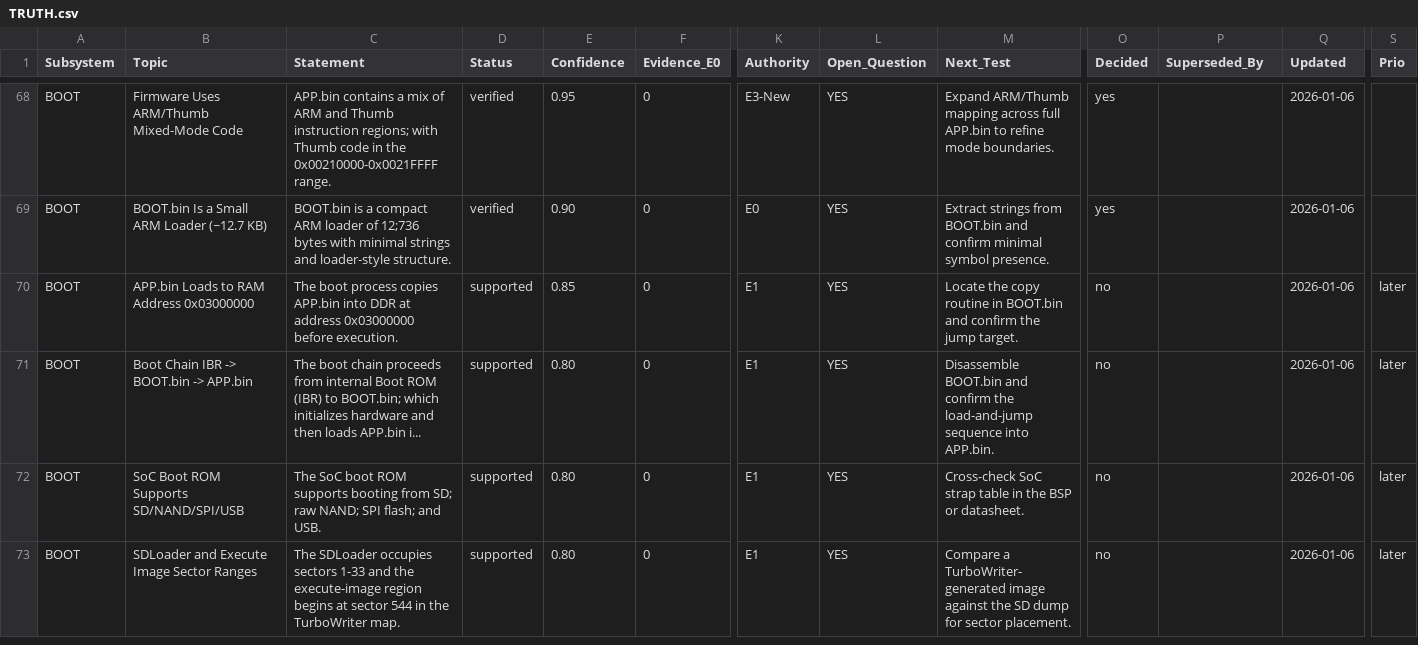
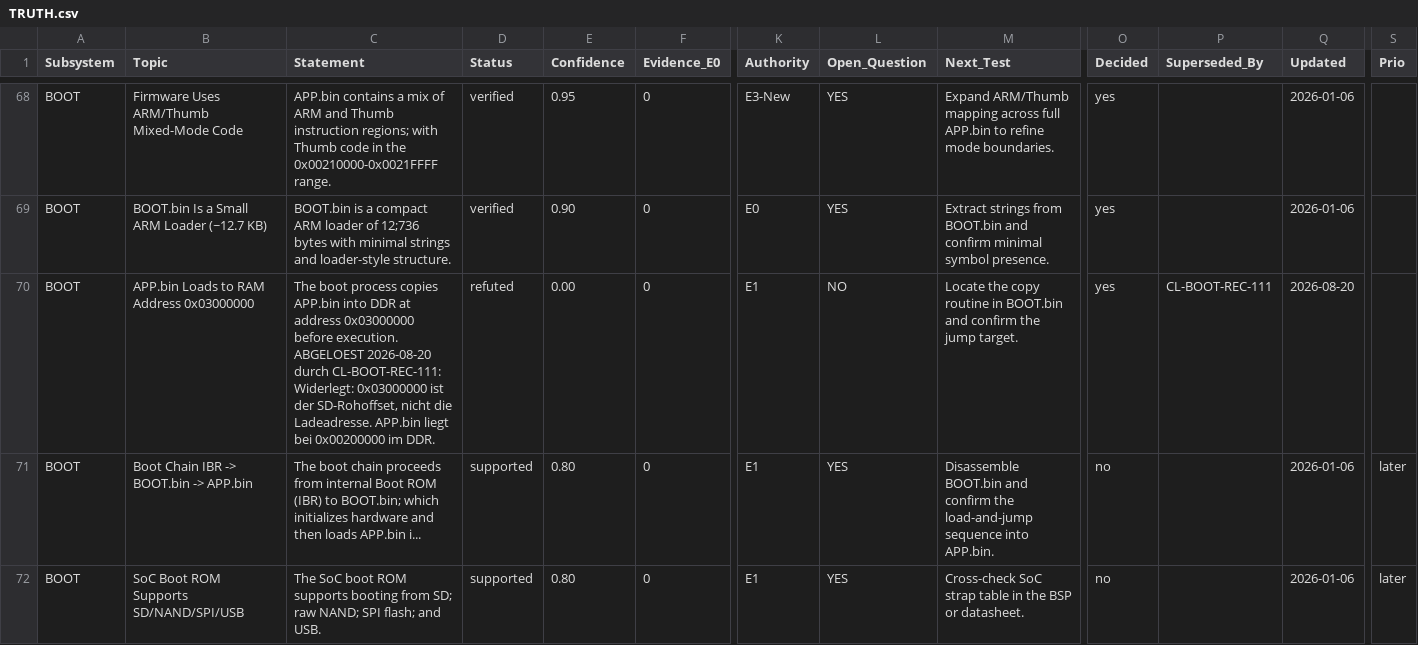
Before and after one commit to mad-sol-dev/zk-inkjet-printer, a CSV file: research/TRUTH.csv, drawn as a sheet; only a part is shown, gaps mark what is left out; the shorter side is filled out with more unchanged rows; the diff covers the shown part only; the diff names each change by its address in the sheet, - before the commit and + after, or states it on an @@ line.

Commit message:
boot: Ladeadresse entschieden -- APP.bin liegt bei 0x00200000, nicht 0x03000000

```diff
--- a/research/TRUTH.csv
+++ b/research/TRUTH.csv
-C70 (Statement): …before execution.
+C70 (Statement): …before execution. ABGELOEST 2026-08-20 durch CL-BOOT-REC-111: Widerlegt: 0x03000000 ist der SD-Rohoffset, nicht die Ladeadresse. APP.bin liegt bei 0x00200000 im DDR.
-D70 (Status): supported
+D70 (Status): refuted
-E70 (Confidence): 0.85
+E70 (Confidence): 0.00
-L70 (Open_Question): YES
+L70 (Open_Question): NO
-O70 (Decided): no
+O70 (Decided): yes
-P70 (Superseded_By): (empty)
+P70 (Superseded_By): CL-BOOT-REC-111
-Q70 (Updated): 2026-01-06
+Q70 (Updated): 2026-08-20
-S70 (Prio): later
+S70 (Prio): (empty)
```
Also changed, not shown: 1 added row and 10 edited cells elsewhere in this file.
